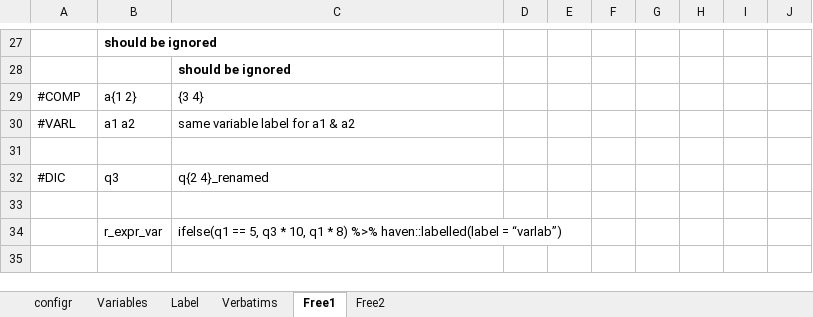
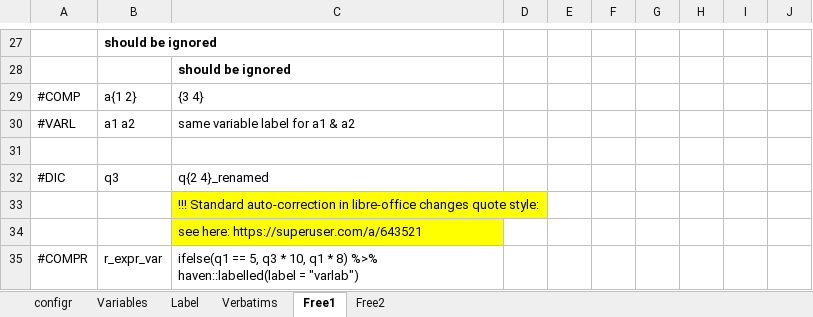
Before and after one commit to urswilke/datadaptor, an Excel workbook: inst/extdata/mapping.xlsx, sheet Free1, drawn as a sheet; only a part is shown, gaps mark what is left out; values as stored, in another font and other column widths than the file's, no borders; addresses are those after the commit; the diff names each change by its address in the sheet, - before the commit and + after, or states it on an @@ line.

Commit message:
add #COMPR (like #COMP but without replacement of single equal signs in column 3)

```diff
--- a/inst/extdata/mapping.xlsx (sheet Free1)
+++ b/inst/extdata/mapping.xlsx (sheet Free1)
-C33: (empty)
+C33: !!! Standard auto-correction in libre-office changes quote style:
-C33 fill: none
+C33 fill: #FFFF00
+row 34:  |  | see here: https://superuser.com/a/643521
-A35: (empty)
+A35: #COMPR
-C35: …haven::labelled(label = “varlab”)
+C35: …haven::labelled(label = "varlab")
```
Also changed, not shown: 6 other files.
